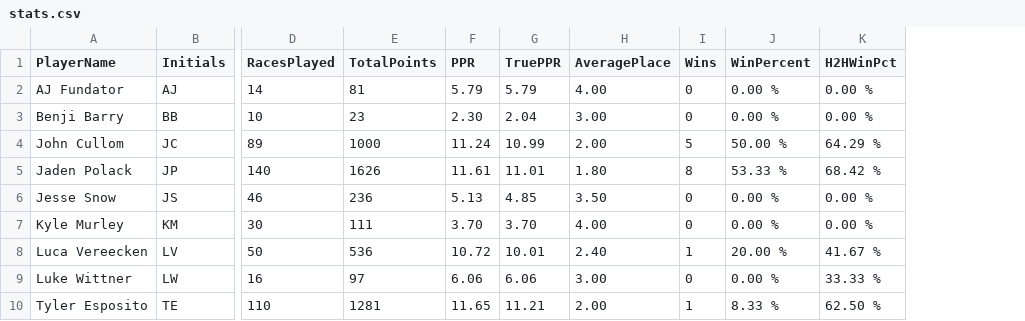
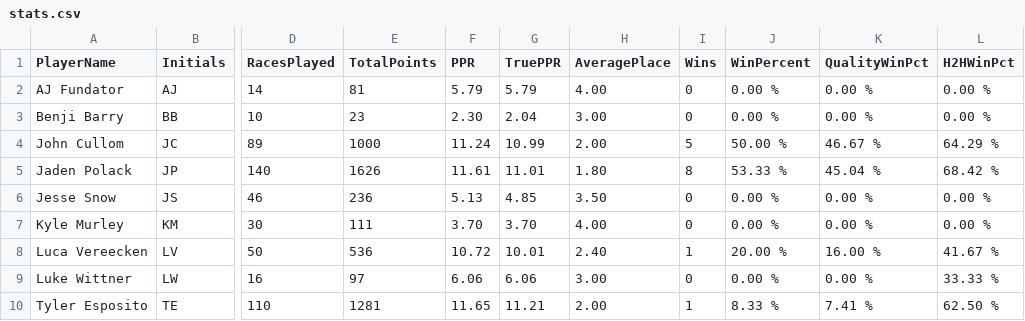
Before and after one commit to JohnCul/MarioKart, a CSV file: stats.csv, drawn as a sheet; only a part is shown, gaps mark what is left out; the diff names each change by its address in the sheet, - before the commit and + after, or states it on an @@ line.

Commit message:
initial push

```diff
--- a/stats.csv
+++ b/stats.csv
+column K (QualityWinPct), rows 2-10: 0.00 % | 0.00 % | 46.67 % | 45.04 % | 0.00 % | 0.00 % | 16.00 % | 0.00 % | 7.41 %
```
Also changed, not shown: 2 other files.
